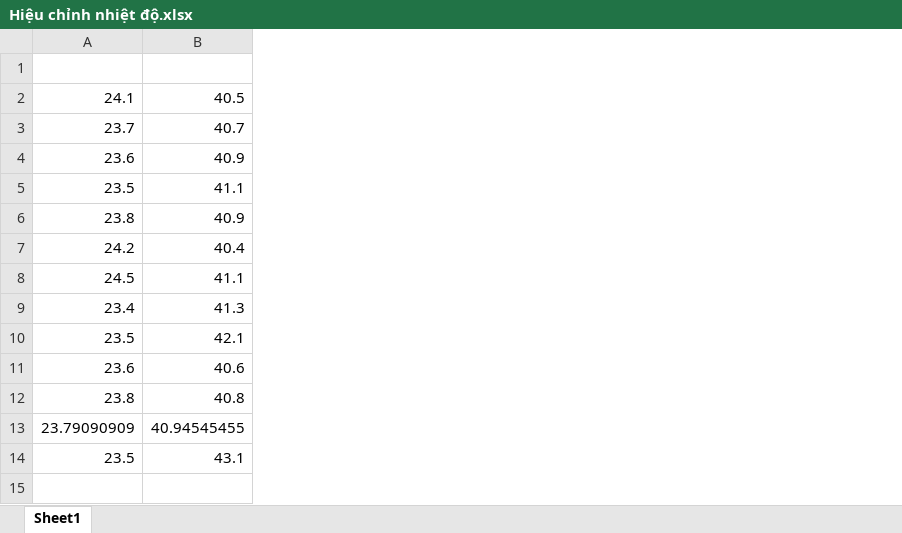
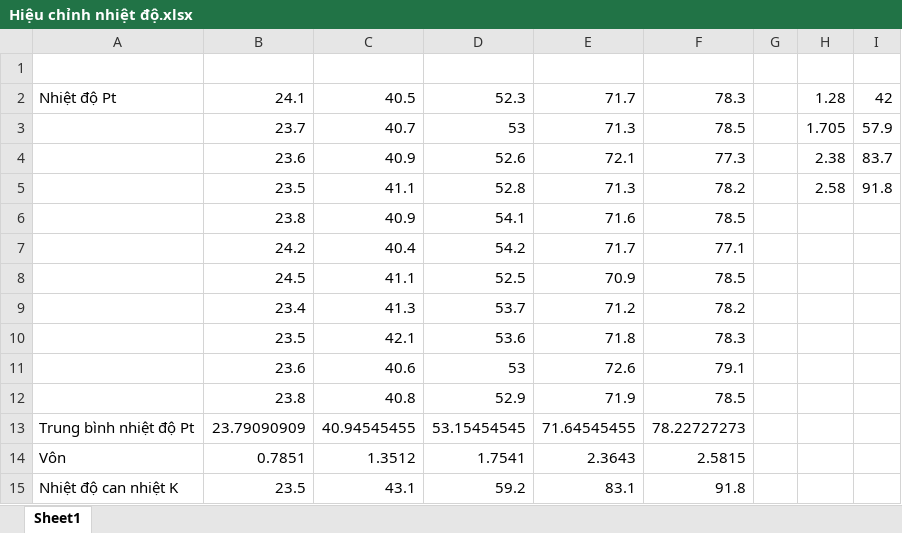
Before and after one commit to Piseratopo/Learning-Arduino, an Excel workbook: disp-temp/Hiệu chỉnh nhiệt độ.xlsx, sheet Sheet1, drawn as a sheet; values as stored, in another font and other column widths than the file's, no borders; the diff names each change by its address in the sheet, - before the commit and + after, or states it on an @@ line.

```diff
--- a/disp-temp/Hiệu chỉnh nhiệt độ.xlsx (sheet Sheet1)
+++ b/disp-temp/Hiệu chỉnh nhiệt độ.xlsx (sheet Sheet1)
+column A, rows 2-13: Nhiệt độ Pt |  |  |  |  |  |  |  |  |  |  | Trung bình nhiệt độ Pt; row 15: Nhiệt độ can nhiệt K
+column D, rows 2-13: 52.3 | 53 | 52.6 | 52.8 | 54.1 | 54.2 | 52.5 | 53.7 | 53.6 | 53 | 52.9 | 53.15454545; row 15: 59.2
+column E, rows 2-13: 71.7 | 71.3 | 72.1 | 71.3 | 71.6 | 71.7 | 70.9 | 71.2 | 71.8 | 72.6 | 71.9 | 71.64545455; row 15: 83.1
+column F, rows 2-13: 78.3 | 78.5 | 77.3 | 78.2 | 78.5 | 77.1 | 78.5 | 78.2 | 78.3 | 79.1 | 78.5 | 78.22727273; row 15: 91.8
+column G, empty
+column H, rows 2-5: 1.28 | 1.705 | 2.38 | 2.58
+column I, rows 2-5: 42 | 57.9 | 83.7 | 91.8
+row 14: Vôn | 0.7851 | 1.3512 | 1.7541 | 2.3643 | 2.5815
```
Also changed, not shown: formulas that keep their value, 2 other files.
